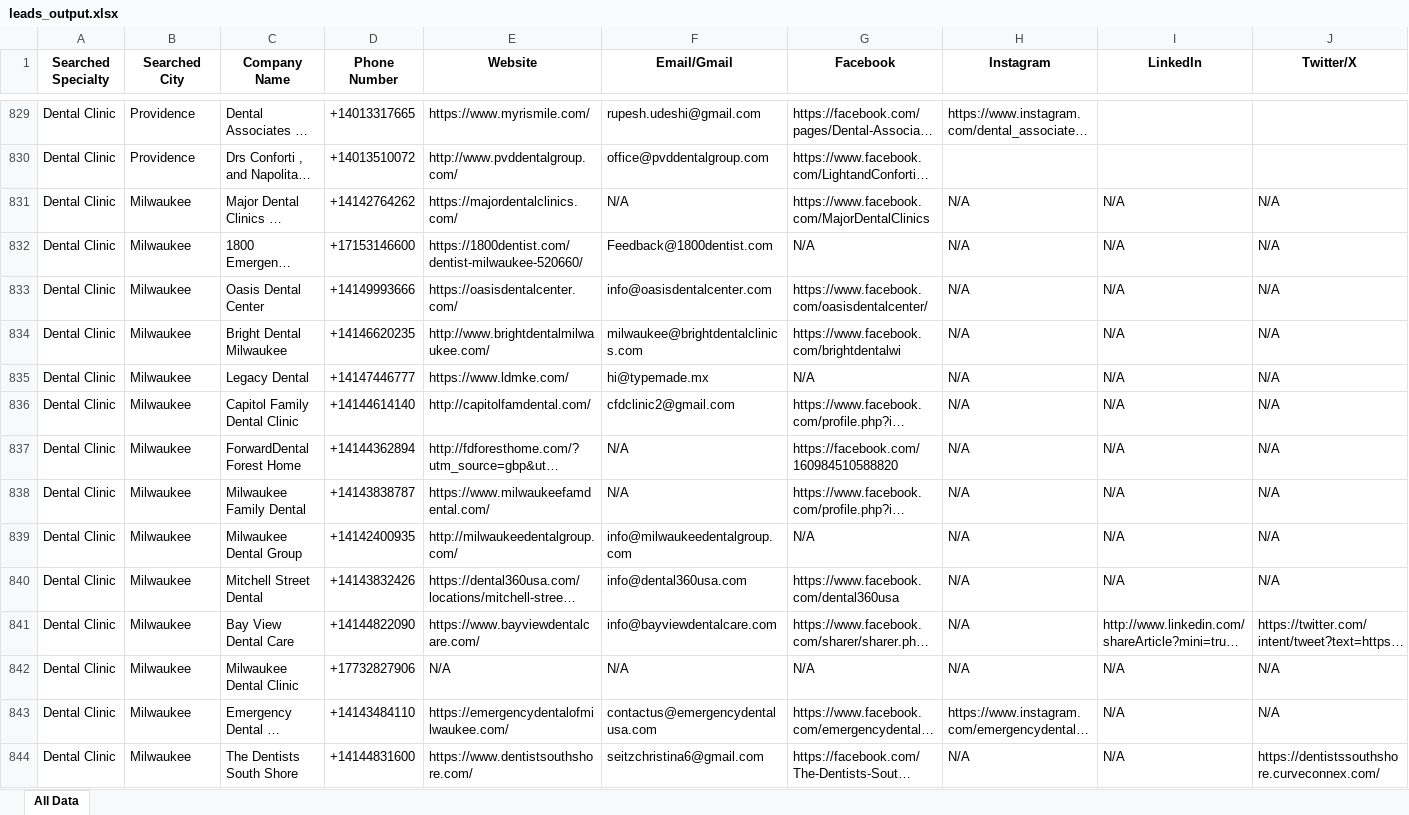
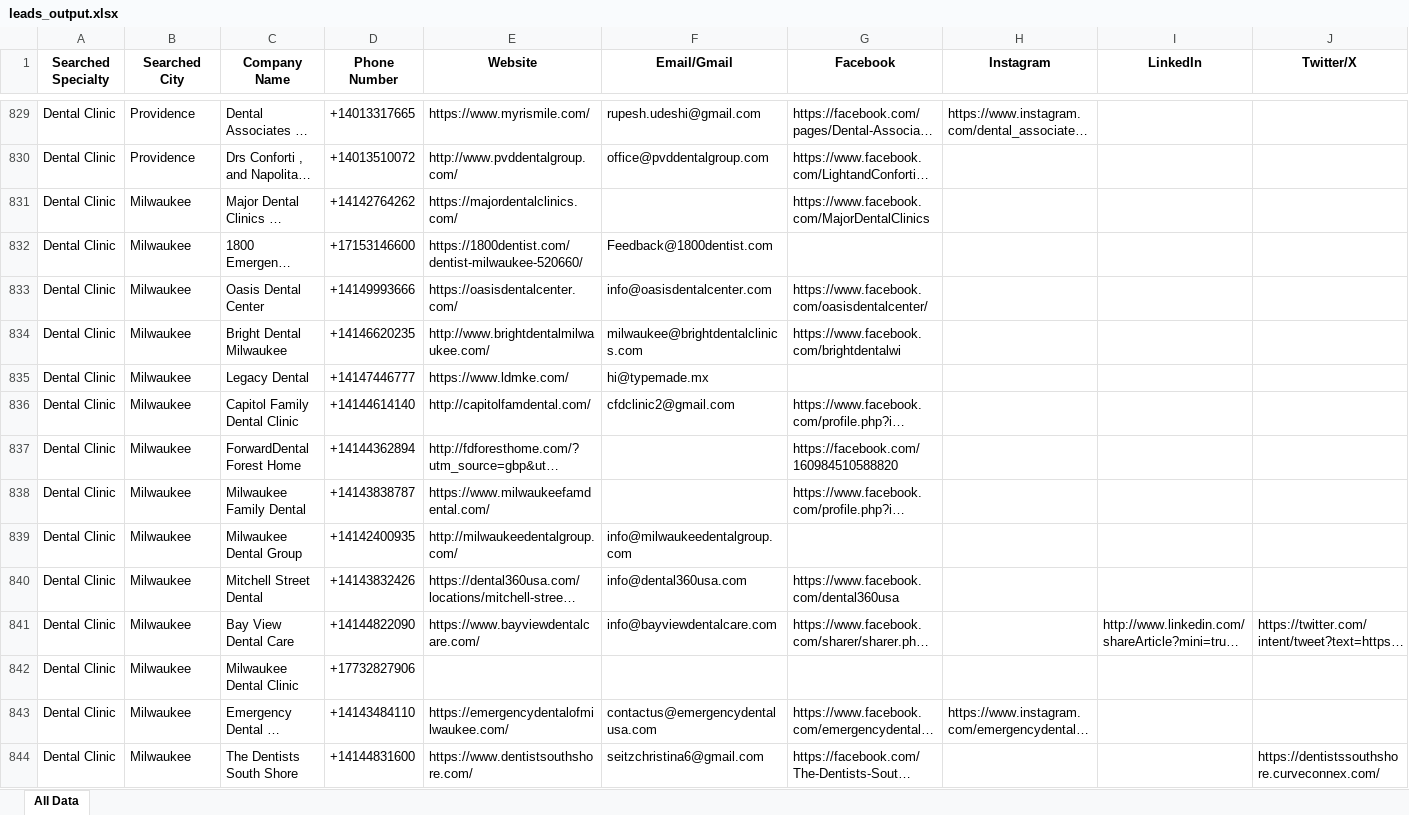
Before and after one commit to Mubashir-Nazir/lead-agent, an Excel workbook: leads_output.xlsx, sheet All Data, drawn as a sheet; only a part is shown, gaps mark what is left out; long unchanged cells end in …; values as stored, in another font and other column widths than the file's, no borders; the diff covers the shown part only; the diff names each change by its address in the sheet, - before the commit and + after, or states it on an @@ line.

```diff
--- a/leads_output.xlsx (sheet All Data)
+++ b/leads_output.xlsx (sheet All Data)
-F831 (Email/Gmail): N/A
+F831 (Email/Gmail): (empty)
-H831:H842 (Instagram): N/A
+H831:H842 (Instagram): (empty)
-I831:I840 (LinkedIn): N/A
+I831:I840 (LinkedIn): (empty)
-J831:J840 (Twitter/X): N/A
+J831:J840 (Twitter/X): (empty)
-G832 (Facebook): N/A
+G832 (Facebook): (empty)
-G835 (Facebook): N/A
+G835 (Facebook): (empty)
-F837:F838 (Email/Gmail): N/A
+F837:F838 (Email/Gmail): (empty)
-G839 (Facebook): N/A
+G839 (Facebook): (empty)
-E842 (Website): N/A
+E842 (Website): (empty)
-F842 (Email/Gmail): N/A
+F842 (Email/Gmail): (empty)
-G842 (Facebook): N/A
+G842 (Facebook): (empty)
-I842:I844 (LinkedIn): N/A
+I842:I844 (LinkedIn): (empty)
-J842:J843 (Twitter/X): N/A
+J842:J843 (Twitter/X): (empty)
-H844 (Instagram): N/A
+H844 (Instagram): (empty)
```
Also changed, not shown: 59 added rows and 1176 edited cells elsewhere in this sheet, 1 other file.
